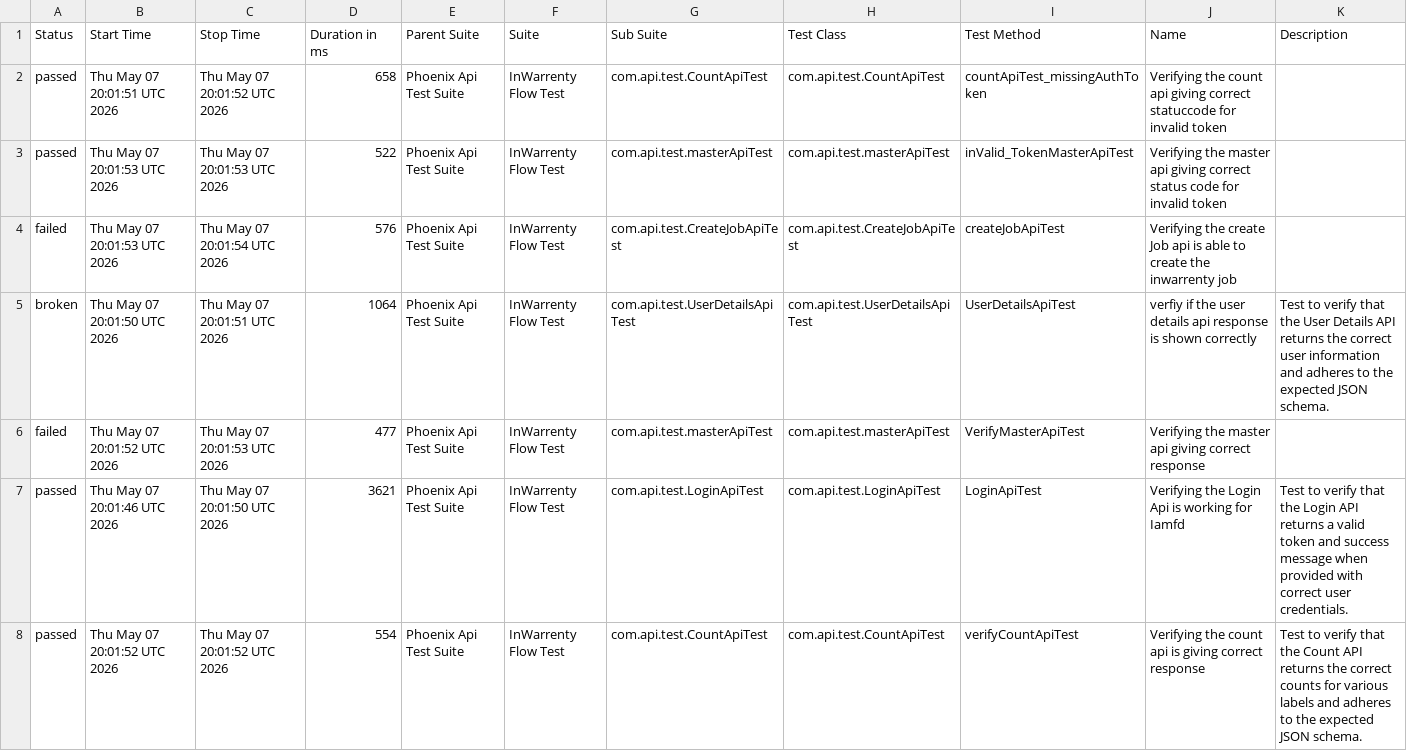
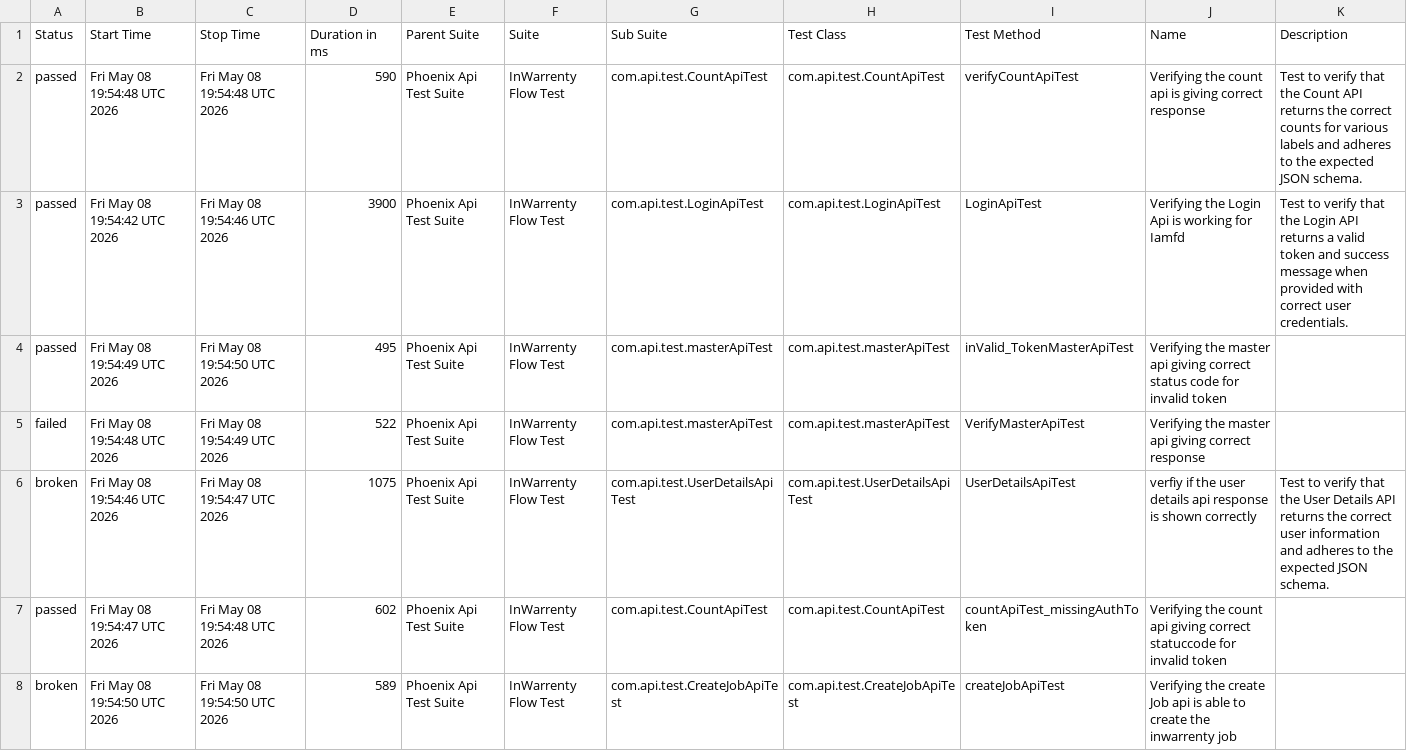
Before and after one commit to ganeshbs98/UI_APIFrameWork, a CSV file: data/suites.csv, drawn as a sheet.

```diff
--- a/data/suites.csv
+++ b/data/suites.csv
@@ -1,8 +1,8 @@
 "Status","Start Time","Stop Time","Duration in ms","Parent Suite","Suite","Sub Suite","Test Class","Test Method","Name","Description"
-"passed","Thu May 07 20:01:51 UTC 2026","Thu May 07 20:01:52 UTC 2026","658","Phoenix Api Test Suite","InWarrenty Flow Test","com.api.test.CountApiTest","com.api.test.CountApiTest","countApiTest_missingAuthToken","Verifying the count api giving correct statuccode for invalid token",""
-"passed","Thu May 07 20:01:53 UTC 2026","Thu May 07 20:01:53 UTC 2026","522","Phoenix Api Test Suite","InWarrenty Flow Test","com.api.test.masterApiTest","com.api.test.masterApiTest","inValid_TokenMasterApiTest","Verifying the master api giving correct status code for invalid token",""
-"failed","Thu May 07 20:01:53 UTC 2026","Thu May 07 20:01:54 UTC 2026","576","Phoenix Api Test Suite","InWarrenty Flow Test","com.api.test.CreateJobApiTest","com.api.test.CreateJobApiTest","createJobApiTest","Verifying the create Job api is able to create the inwarrenty job",""
-"broken","Thu May 07 20:01:50 UTC 2026","Thu May 07 20:01:51 UTC 2026","1064","Phoenix Api Test Suite","InWarrenty Flow Test","com.api.test.UserDetailsApiTest","com.api.test.UserDetailsApiTest","UserDetailsApiTest","verfiy if the user details api response is  shown correctly","Test to verify that the User Details API returns the correct user information and adheres to the expected JSON schema."
-"failed","Thu May 07 20:01:52 UTC 2026","Thu May 07 20:01:53 UTC 2026","477","Phoenix Api Test Suite","InWarrenty Flow Test","com.api.test.masterApiTest","com.api.test.masterApiTest","VerifyMasterApiTest","Verifying the master api giving correct response",""
-"passed","Thu May 07 20:01:46 UTC 2026","Thu May 07 20:01:50 UTC 2026","3621","Phoenix Api Test Suite","InWarrenty Flow Test","com.api.test.LoginApiTest","com.api.test.LoginApiTest","LoginApiTest","Verifying the Login Api is working for Iamfd","Test to verify that the Login API returns a valid token and success message when provided with correct user credentials."
-"passed","Thu May 07 20:01:52 UTC 2026","Thu May 07 20:01:52 UTC 2026","554","Phoenix Api Test Suite","InWarrenty Flow Test","com.api.test.CountApiTest","com.api.test.CountApiTest","verifyCountApiTest","Verifying the count api  is giving correct response","Test to verify that the Count API returns the correct counts for various labels and adheres to the expected JSON schema."
+"passed","Fri May 08 19:54:48 UTC 2026","Fri May 08 19:54:48 UTC 2026","590","Phoenix Api Test Suite","InWarrenty Flow Test","com.api.test.CountApiTest","com.api.test.CountApiTest","verifyCountApiTest","Verifying the count api  is giving correct response","Test to verify that the Count API returns the correct counts for various labels and adheres to the expected JSON schema."
+"passed","Fri May 08 19:54:42 UTC 2026","Fri May 08 19:54:46 UTC 2026","3900","Phoenix Api Test Suite","InWarrenty Flow Test","com.api.test.LoginApiTest","com.api.test.LoginApiTest","LoginApiTest","Verifying the Login Api is working for Iamfd","Test to verify that the Login API returns a valid token and success message when provided with correct user credentials."
+"passed","Fri May 08 19:54:49 UTC 2026","Fri May 08 19:54:50 UTC 2026","495","Phoenix Api Test Suite","InWarrenty Flow Test","com.api.test.masterApiTest","com.api.test.masterApiTest","inValid_TokenMasterApiTest","Verifying the master api giving correct status code for invalid token",""
+"failed","Fri May 08 19:54:48 UTC 2026","Fri May 08 19:54:49 UTC 2026","522","Phoenix Api Test Suite","InWarrenty Flow Test","com.api.test.masterApiTest","com.api.test.masterApiTest","VerifyMasterApiTest","Verifying the master api giving correct response",""
+"broken","Fri May 08 19:54:46 UTC 2026","Fri May 08 19:54:47 UTC 2026","1075","Phoenix Api Test Suite","InWarrenty Flow Test","com.api.test.UserDetailsApiTest","com.api.test.UserDetailsApiTest","UserDetailsApiTest","verfiy if the user details api response is  shown correctly","Test to verify that the User Details API returns the correct user information and adheres to the expected JSON schema."
+"passed","Fri May 08 19:54:47 UTC 2026","Fri May 08 19:54:48 UTC 2026","602","Phoenix Api Test Suite","InWarrenty Flow Test","com.api.test.CountApiTest","com.api.test.CountApiTest","countApiTest_missingAuthToken","Verifying the count api giving correct statuccode for invalid token",""
+"broken","Fri May 08 19:54:50 UTC 2026","Fri May 08 19:54:50 UTC 2026","589","Phoenix Api Test Suite","InWarrenty Flow Test","com.api.test.CreateJobApiTest","com.api.test.CreateJobApiTest","createJobApiTest","Verifying the create Job api is able to create the inwarrenty job",""
```
Also changed, not shown: data/behaviors.csv, 56 other files.
